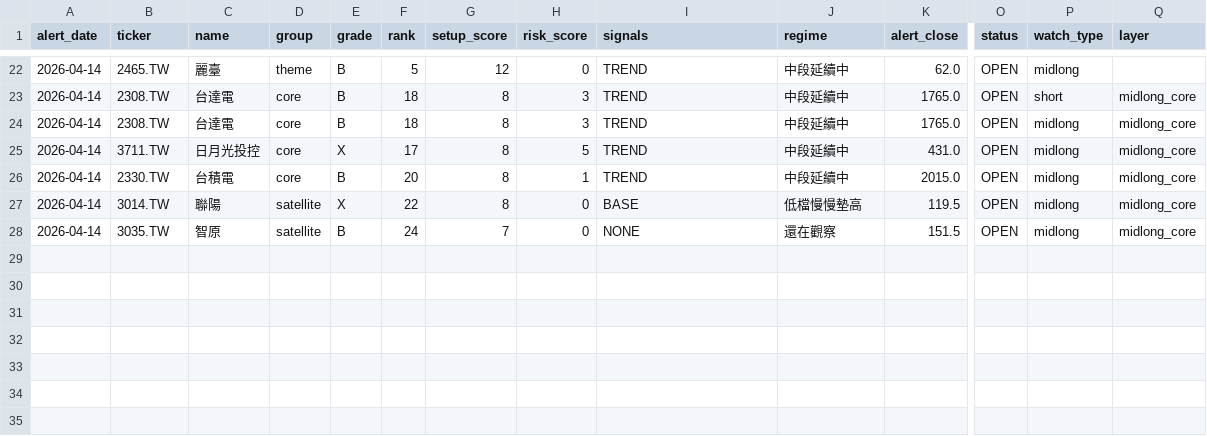
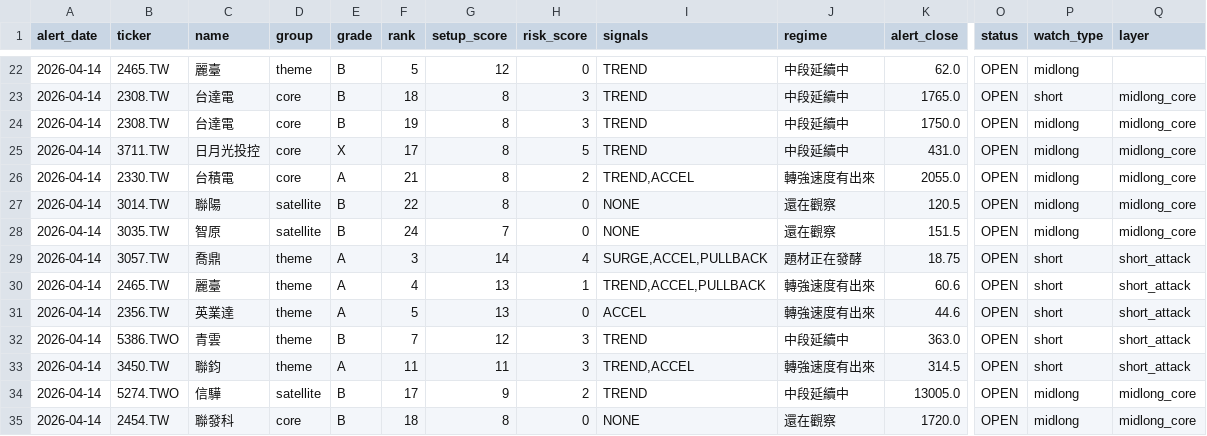
Before and after one commit to tokuzfunpi/stock-watch, a CSV file: theme_watchlist_daily/alert_tracking.csv, drawn as a sheet; only a part is shown, gaps mark what is left out; rows hold the shown columns only; the diff names each change by its address in the sheet, - before the commit and + after, or states it on an @@ line.

```diff
--- a/theme_watchlist_daily/alert_tracking.csv
+++ b/theme_watchlist_daily/alert_tracking.csv
-F24 (rank): 18
+F24 (rank): 19
-K24 (alert_close): 1765.0
+K24 (alert_close): 1750.0
-E26 (grade): B
+E26 (grade): A
-F26 (rank): 20
+F26 (rank): 21
-H26 (risk_score): 1
+H26 (risk_score): 2
-I26 (signals): TREND
+I26 (signals): TREND,ACCEL
-J26 (regime): 中段延續中
+J26 (regime): 轉強速度有出來
-K26 (alert_close): 2015.0
+K26 (alert_close): 2055.0
-E27 (grade): X
+E27 (grade): B
-I27 (signals): BASE
+I27 (signals): NONE
-J27 (regime): 低檔慢慢墊高
+J27 (regime): 還在觀察
-K27 (alert_close): 119.5
+K27 (alert_close): 120.5
+row 29: 2026-04-14 | 3057.TW | 喬鼎 | theme | A | 3 | 14 | 4 | SURGE,ACCEL,PULLBACK | 題材正在發酵 | 18.75 | OPEN | short | short_attack
+row 30: 2026-04-14 | 2465.TW | 麗臺 | theme | A | 4 | 13 | 1 | TREND,ACCEL,PULLBACK | 轉強速度有出來 | 60.6 | OPEN | short | short_attack
+row 31: 2026-04-14 | 2356.TW | 英業達 | theme | A | 5 | 13 | 0 | ACCEL | 轉強速度有出來 | 44.6 | OPEN | short | short_attack
+row 32: 2026-04-14 | 5386.TWO | 青雲 | theme | B | 7 | 12 | 3 | TREND | 中段延續中 | 363.0 | OPEN | short | short_attack
+row 33: 2026-04-14 | 3450.TW | 聯鈞 | theme | A | 11 | 11 | 3 | TREND,ACCEL | 轉強速度有出來 | 314.5 | OPEN | short | short_attack
+row 34: 2026-04-14 | 5274.TWO | 信驊 | satellite | B | 17 | 9 | 2 | TREND | 中段延續中 | 13005.0 | OPEN | midlong | midlong_core
+row 35: 2026-04-14 | 2454.TW | 聯發科 | core | B | 18 | 8 | 0 | NONE | 還在觀察 | 1720.0 | OPEN | midlong | midlong_core
```
Also changed, not shown: theme_watchlist_daily/logs/2330_TW.csv, theme_watchlist_daily/logs/2465_TW.csv, 43 other files.
